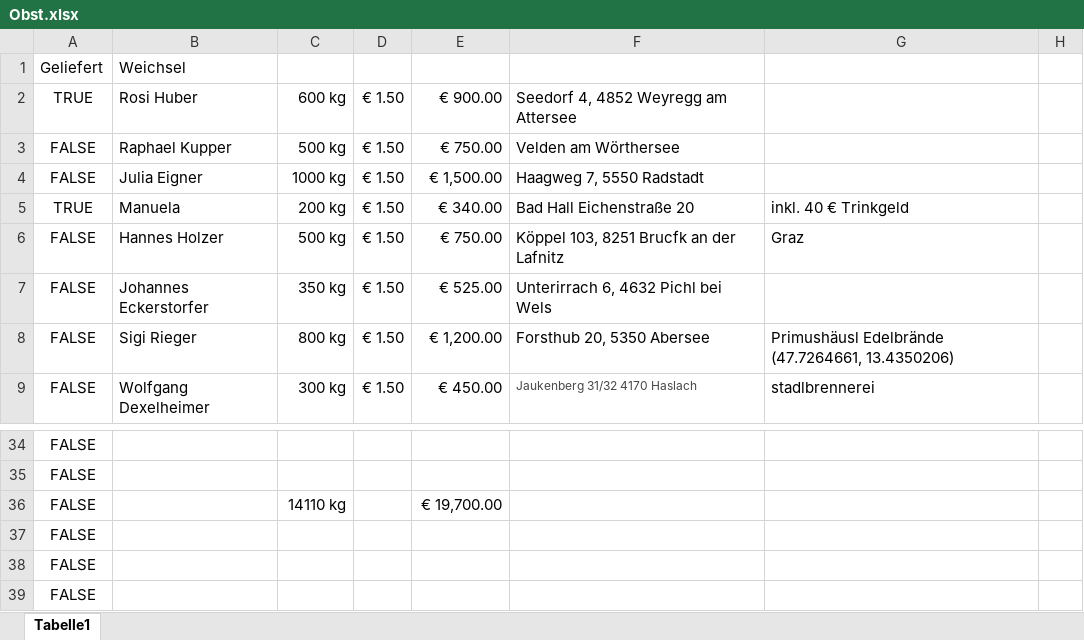
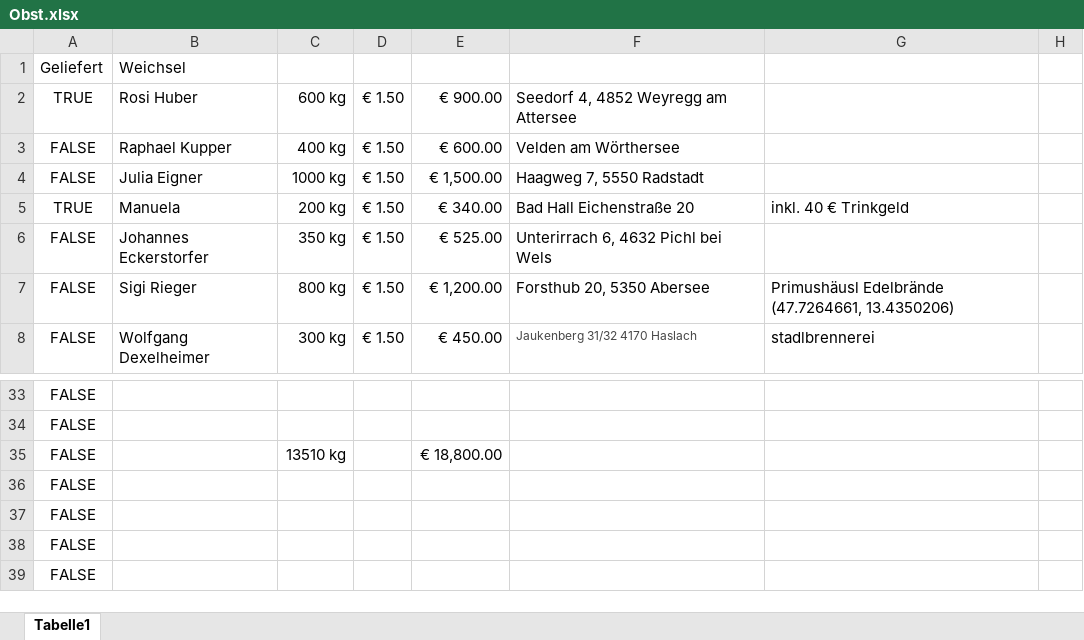
Before and after one commit to Dendak/mapa-rozvozu-ovoce, an Excel workbook: Obst.xlsx, sheet Tabelle1, drawn as a sheet; only a part is shown, gaps mark what is left out; the shorter side is filled out with more unchanged rows; values as stored, in another font and other column widths than the file's, no borders; conditional formats not drawn; removed rows and columns are numbered as before the commit, all else as after; the diff names each change by its address in the sheet, - before the commit and + after, or states it on an @@ line.

```diff
--- a/Obst.xlsx (sheet Tabelle1)
+++ b/Obst.xlsx (sheet Tabelle1)
-C3: 500 kg
+C3: 400 kg
-E3: € 750.00
+E3: € 600.00
-row 6: FALSE | Hannes Holzer | 500 kg | € 1.50 | € 750.00 | Köppel 103, 8251 Brucfk an der Lafnitz | Graz
-C35: 14110 kg
+C35: 13510 kg
-E35: € 19,700.00
+E35: € 18,800.00
```
Also changed, not shown: formulas that keep their value, 1 other file.
